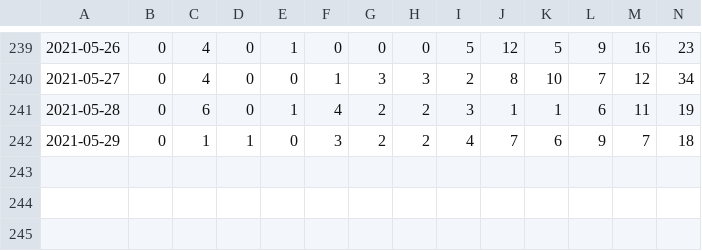
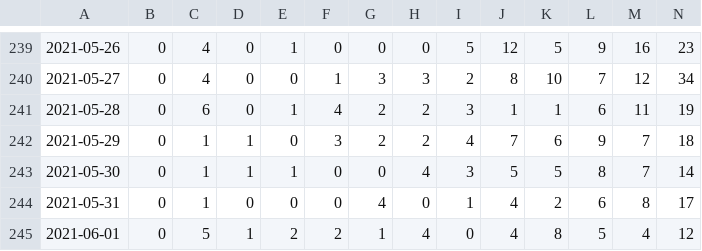
Before and after one commit to uhengart/covid-alert-dashboard, a CSV file: UploadDelay.csv, drawn as a sheet; only a part is shown, gaps mark what is left out; rows hold the shown columns only; the diff names each change by its address in the sheet, - before the commit and + after, or states it on an @@ line.

```diff
--- a/UploadDelay.csv
+++ b/UploadDelay.csv
+row 243: 2021-05-30 | 0 | 1 | 1 | 1 | 0 | 0 | 4 | 3 | 5 | 5 | 8 | 7 | 14
+row 244: 2021-05-31 | 0 | 1 | 0 | 0 | 0 | 4 | 0 | 1 | 4 | 2 | 6 | 8 | 17
+row 245: 2021-06-01 | 0 | 5 | 1 | 2 | 2 | 1 | 4 | 0 | 4 | 8 | 5 | 4 | 12
```
Also changed, not shown: DiagnosisKeysAnalysis.csv, 3 other files.
